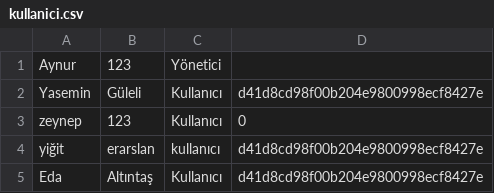
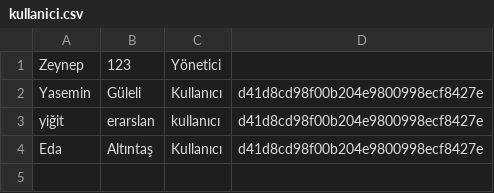
Before and after one commit to zeyneperarslan/envanteryonetimsistemi, a CSV file: kullanici.csv, drawn as a sheet.

Commit message:
Update kullanici.csv

```diff
--- a/kullanici.csv
+++ b/kullanici.csv
@@ -1,4 +1,3 @@
-Aynur,123,Yönetici
+Zeynep,123,Yönetici
 Yasemin,Güleli,Kullanıcı,d41d8cd98f00b204e9800998ecf8427e
-zeynep,123,Kullanıcı,0
 yiğit,erarslan,kullanıcı,d41d8cd98f00b204e9800998ecf8427e
```
